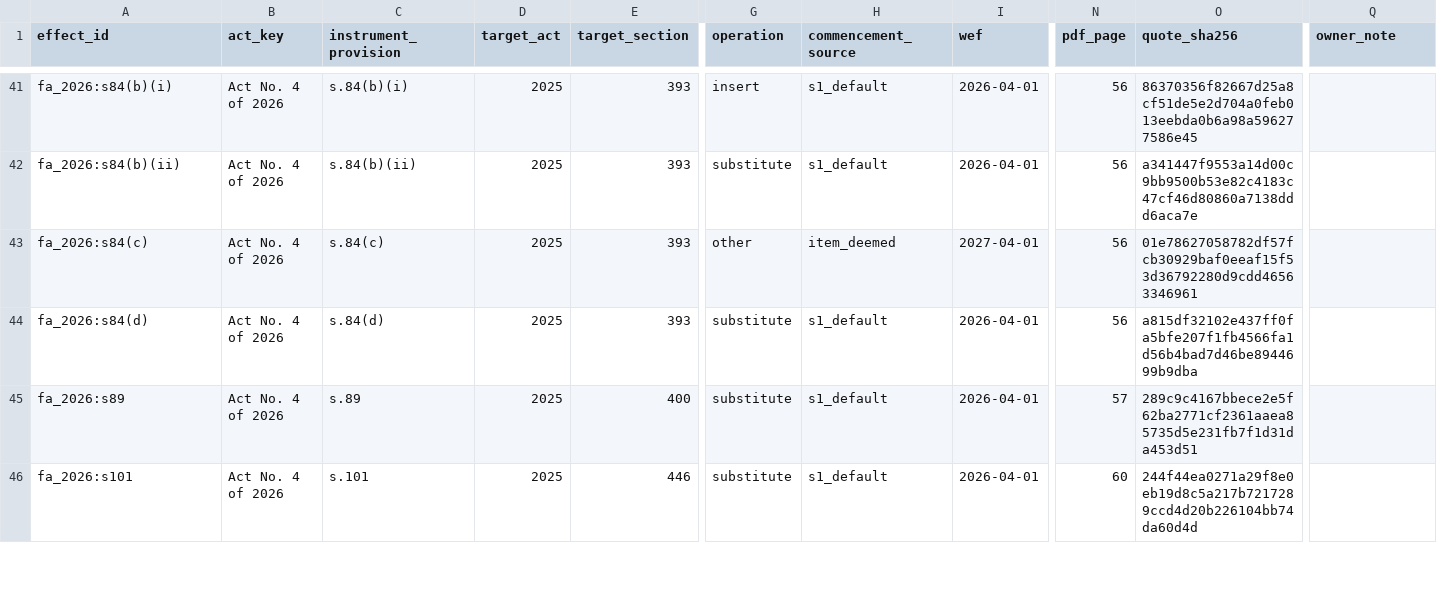
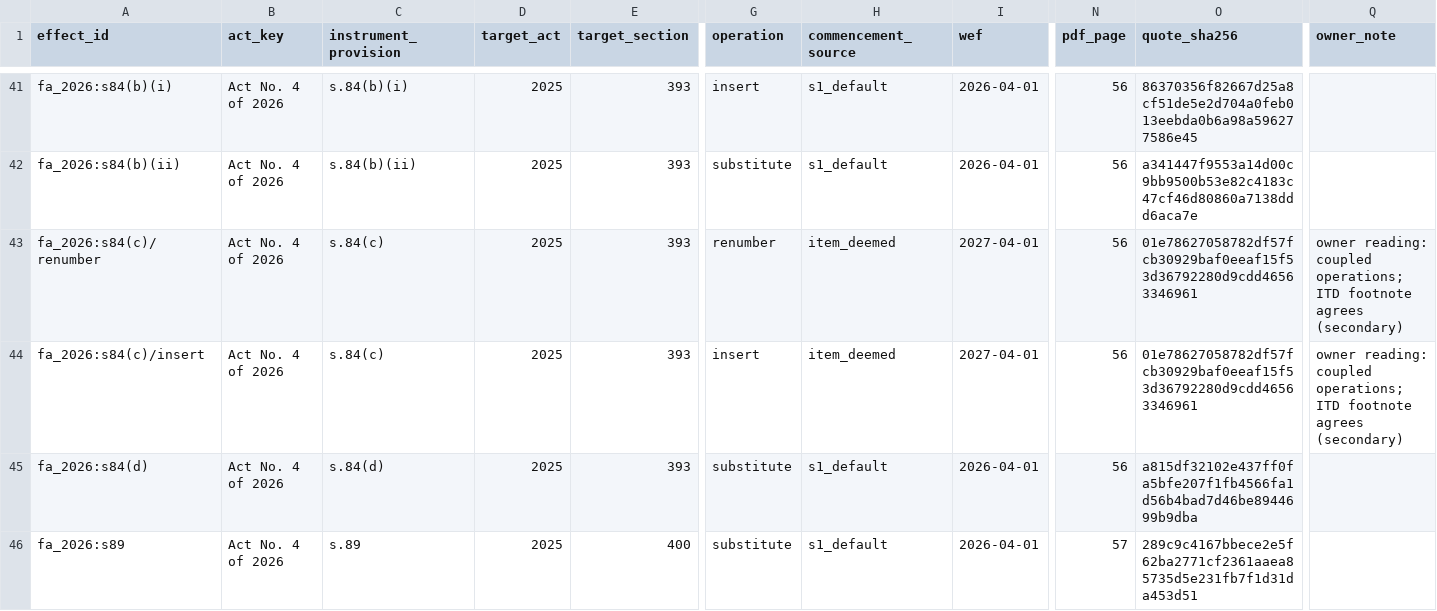
Before and after one commit to hariom-s27/divergence, a CSV file: divergence/statutes/AMENDMENT-EFFECTS.csv, drawn as a sheet; only a part is shown, gaps mark what is left out; the shorter side is filled out with more unchanged rows; addresses are those after the commit; rows hold the shown columns only; the diff names each change by its address in the sheet, - before the commit and + after, or states it on an @@ line.

Commit message:
P09 C3: merged canonical CSVs, M2 coverage start, rows 16/22/23 labels
Merged regen/AMENDMENT-EFFECTS.20261115-211617 (fa_2026:s84(c) split) and regen/VERSION-DATES.20261115-211733 (code_note schema, empty owner columns, V07) after owner yes; M2 regen VERSION-DATES.20261116-015453 (2 rows: 1961 s.3 v1 and 158B v1 in_force_from = ita1961_2023 knowledge date, coverage start not commencement). Relabels: row 16 and 22 publisher_change, row 23 effect fa_2026:s84(b)(ii) (FA 2026 Gazette p.56). C3 check: only owner_ok empty remains.

```diff
--- a/divergence/statutes/AMENDMENT-EFFECTS.csv
+++ b/divergence/statutes/AMENDMENT-EFFECTS.csv
+row 43: fa_2026:s84(c)/renumber | Act No. 4 of 2026 | s.84(c) | 2025 | 393 | renumber | item_deemed | 2027-04-01 | 56 | 01e78627058782df57fcb30929baf0eeaf15f53d36792280d9cdd46563346961 | owner reading: coupled operations; ITD footnote agrees (secondary)
-A44 (effect_id): fa_2026:s84(c)
+A44 (effect_id): fa_2026:s84(c)/insert
-G44 (operation): other
+G44 (operation): insert
-Q44 (owner_note): (empty)
+Q44 (owner_note): owner reading: coupled operations; ITD footnote agrees (secondary)
```
Also changed, not shown: divergence/statutes/VERSION-DATES.csv, 2 other files.
